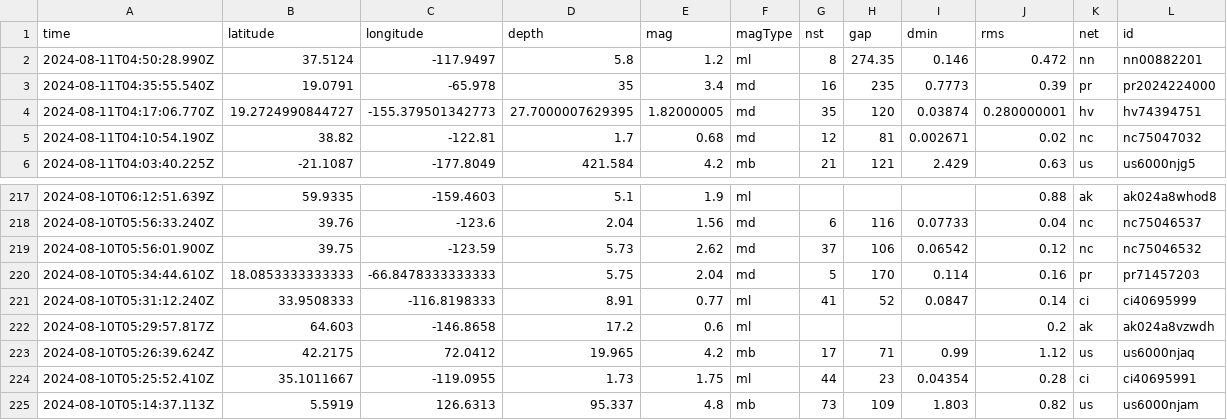
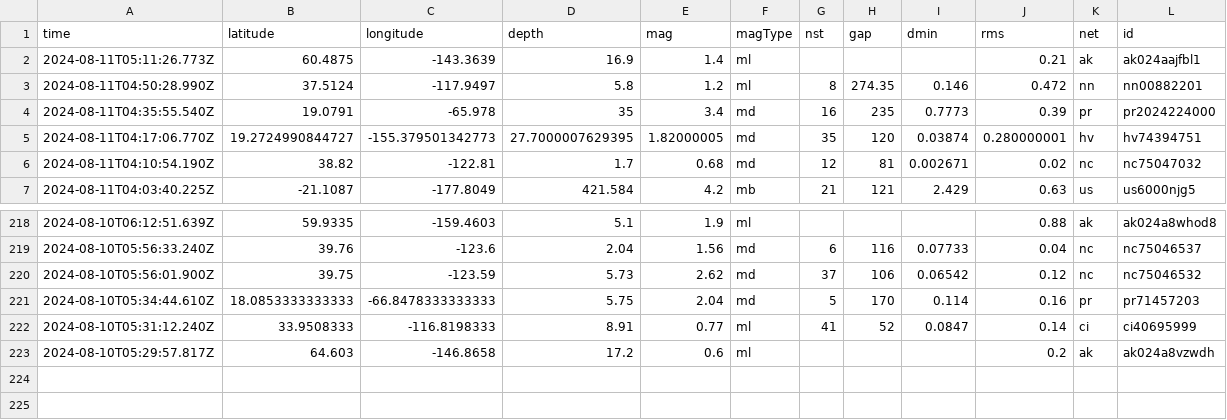
Before and after one commit to abhjtbhrli/nicar22-github-actions, a CSV file: usgs_current.csv, drawn as a sheet; only a part is shown, gaps mark what is left out; removed rows and columns are numbered as before the commit, all else as after; rows hold the shown columns only; the diff names each change by its address in the sheet, - before the commit and + after, or states it on an @@ line.

```diff
--- a/usgs_current.csv
+++ b/usgs_current.csv
+row 2: 2024-08-11T05:11:26.773Z | 60.4875 | -143.3639 | 16.9 | 1.4 | ml |  |  |  | 0.21 | ak | ak024aajfbl1
-row 223: 2024-08-10T05:26:39.624Z | 42.2175 | 72.0412 | 19.965 | 4.2 | mb | 17 | 71 | 0.99 | 1.12 | us | us6000njaq
-row 224: 2024-08-10T05:25:52.410Z | 35.1011667 | -119.0955 | 1.73 | 1.75 | ml | 44 | 23 | 0.04354 | 0.28 | ci | ci40695991
-row 225: 2024-08-10T05:14:37.113Z | 5.5919 | 126.6313 | 95.337 | 4.8 | mb | 73 | 109 | 1.803 | 0.82 | us | us6000njam
```
Also changed, not shown: 1 other file.
